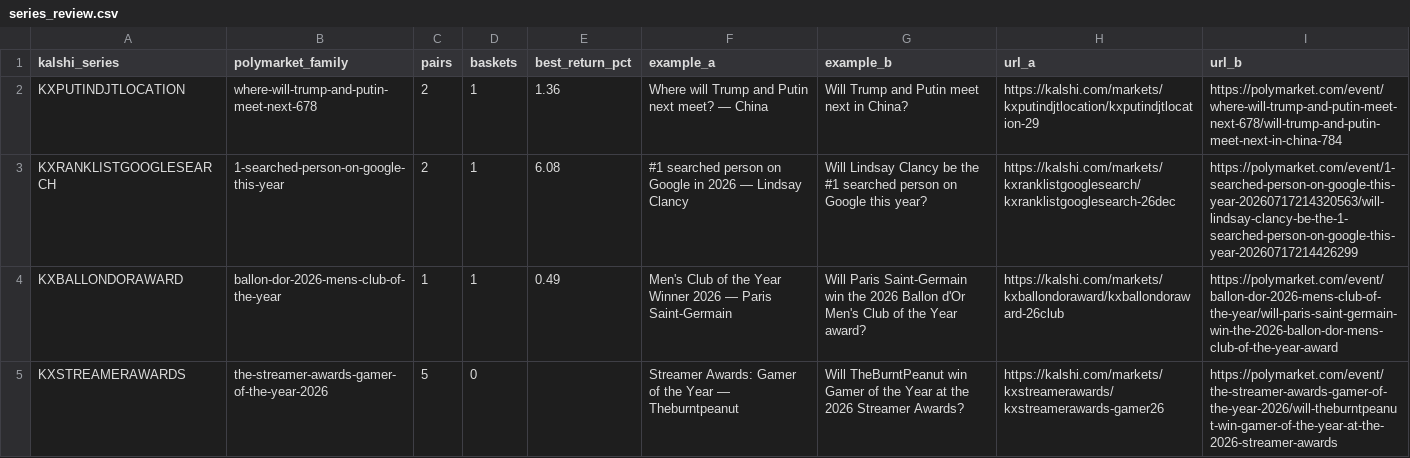
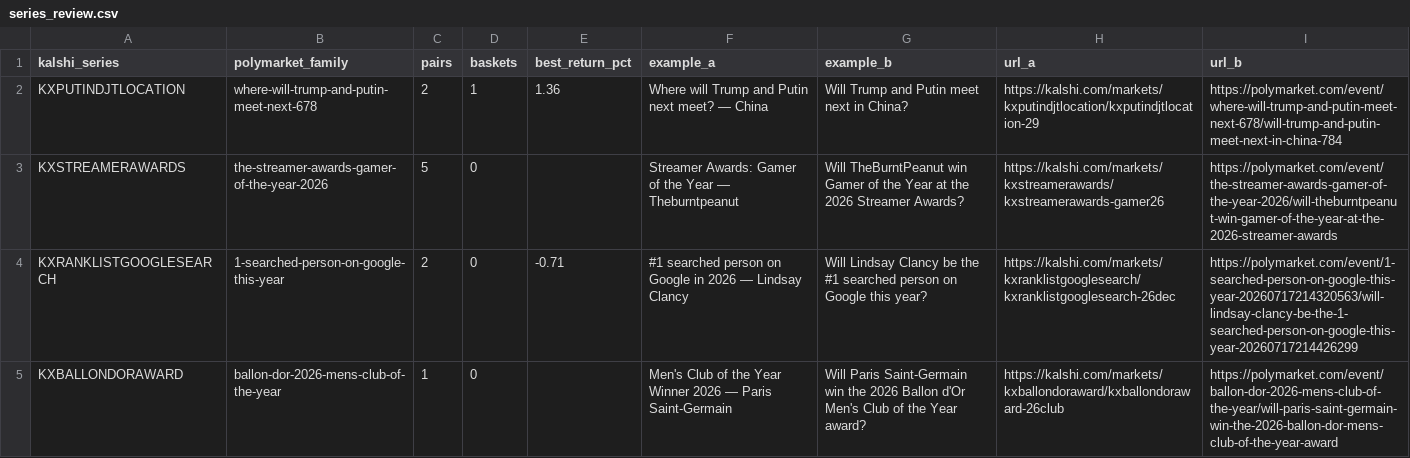
Before and after one commit to pjmerica/pred-arbitrage, a CSV file: data/processed/series_review.csv, drawn as a sheet; removed rows and columns are numbered as before the commit, all else as after; the diff names each change by its address in the sheet, - before the commit and + after, or states it on an @@ line.

```diff
--- a/data/processed/series_review.csv
+++ b/data/processed/series_review.csv
-row 3: KXRANKLISTGOOGLESEARCH | 1-searched-person-on-google-this-year | 2 | 1 | 6.08 | #1 searched person on Google in 2026 — Lindsay Clancy | Will Lindsay Clancy be the #1 searched person on Google this year? | https://kalshi.com/markets/kxranklistgooglesearch/kxranklistgooglesearch-26dec | https://polymarket.com/event/1-searched-person-on-google-this-year-20260717214320563/will-lindsay-clancy-be-the-1-searched-person-on-google-this-year-20260717214426299
-row 4: KXBALLONDORAWARD | ballon-dor-2026-mens-club-of-the-year | 1 | 1 | 0.49 | Men's Club of the Year Winner 2026 — Paris Saint-Germain | Will Paris Saint-Germain win the 2026 Ballon d'Or Men's Club of the Year award? | https://kalshi.com/markets/kxballondoraward/kxballondoraward-26club | https://polymarket.com/event/ballon-dor-2026-mens-club-of-the-year/will-paris-saint-germain-win-the-2026-ballon-dor-mens-club-of-the-year-award
+row 4: KXRANKLISTGOOGLESEARCH | 1-searched-person-on-google-this-year | 2 | 0 | -0.71 | #1 searched person on Google in 2026 — Lindsay Clancy | Will Lindsay Clancy be the #1 searched person on Google this year? | https://kalshi.com/markets/kxranklistgooglesearch/kxranklistgooglesearch-26dec | https://polymarket.com/event/1-searched-person-on-google-this-year-20260717214320563/will-lindsay-clancy-be-the-1-searched-person-on-google-this-year-20260717214426299
+row 5: KXBALLONDORAWARD | ballon-dor-2026-mens-club-of-the-year | 1 | 0 |  | Men's Club of the Year Winner 2026 — Paris Saint-Germain | Will Paris Saint-Germain win the 2026 Ballon d'Or Men's Club of the Year award? | https://kalshi.com/markets/kxballondoraward/kxballondoraward-26club | https://polymarket.com/event/ballon-dor-2026-mens-club-of-the-year/will-paris-saint-germain-win-the-2026-ballon-dor-mens-club-of-the-year-award
```
Also changed, not shown: data/raw/predictit_markets.csv, 2 other files.
